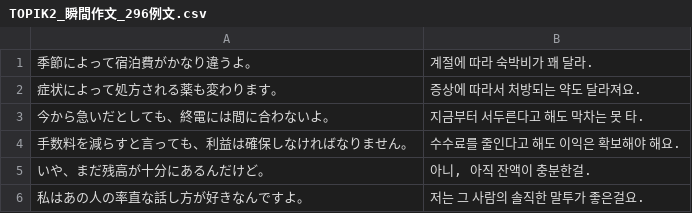
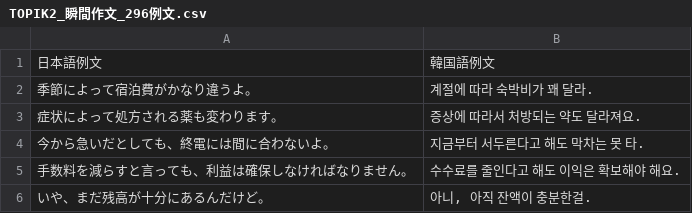
Before and after one commit to kaiutsunomiya-jpg/tantango, a CSV file: VocabularySets/Flash/TOPIK2_瞬間作文_296例文.csv, drawn as a sheet; only a part is shown; the shorter side is filled out with more unchanged rows; the diff names each change by its address in the sheet, - before the commit and + after, or states it on an @@ line.

Commit message:
Update TOPIK2_瞬間作文_296例文.csv

```diff
--- a/VocabularySets/Flash/TOPIK2_瞬間作文_296例文.csv
+++ b/VocabularySets/Flash/TOPIK2_瞬間作文_296例文.csv
+row 1: 日本語例文 | 韓国語例文
```
